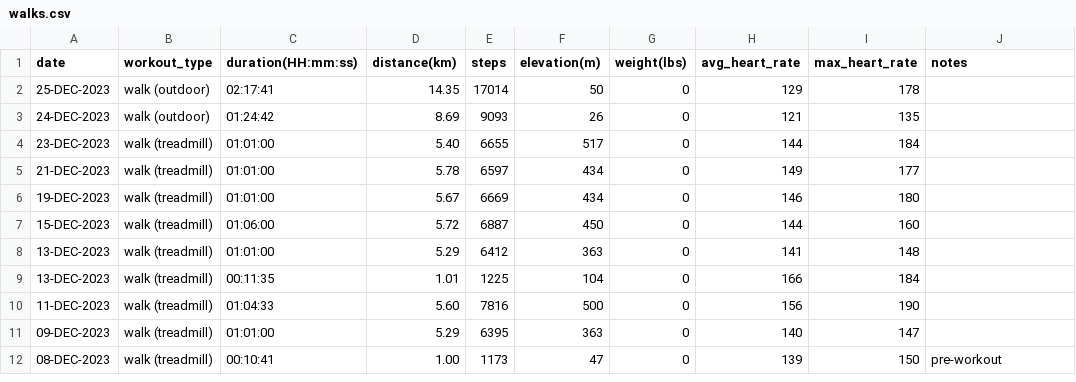
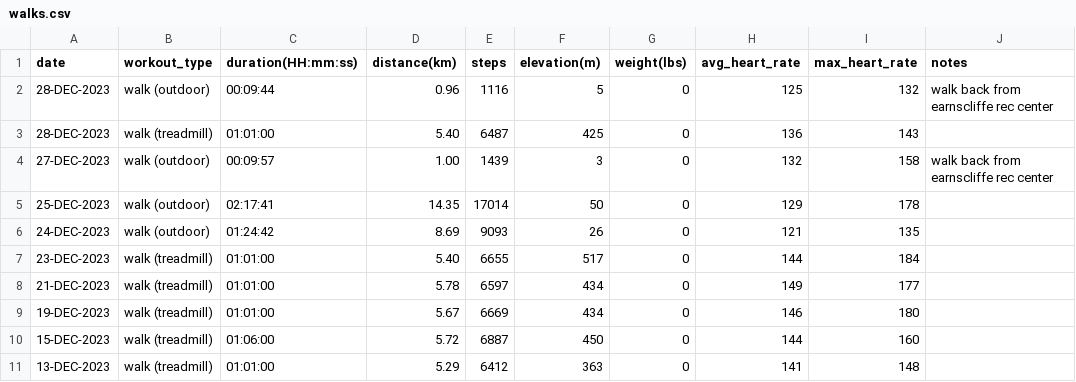
Before and after one commit to EricLeFort/ExerciseLog, a CSV file: data/walks.csv, drawn as a sheet; only a part is shown; the shorter side is filled out with more unchanged rows.

Commit message:
Added 28-DEC-2023 workout

```diff
--- a/data/walks.csv
+++ b/data/walks.csv
@@ -1,2 +1,5 @@
 date,workout_type,duration(HH:mm:ss),distance(km),steps,elevation(m),weight(lbs),avg_heart_rate,max_heart_rate,notes
+28-DEC-2023,walk (outdoor),00:09:44,0.96,1116,5,0,125,132,"walk back from earnscliffe rec center"
+28-DEC-2023,walk (treadmill),01:01:00,5.40,6487,425,0,136,143,""
+27-DEC-2023,walk (outdoor),00:09:57,1.00,1439,3,0,132,158,"walk back from earnscliffe rec center"
 25-DEC-2023,walk (outdoor),02:17:41,14.35,17014,50,0,129,178,""
```
Also changed, not shown: data/preds/avg_workout_durations.csv, data/rate_of_climb.csv, 3 other files.
